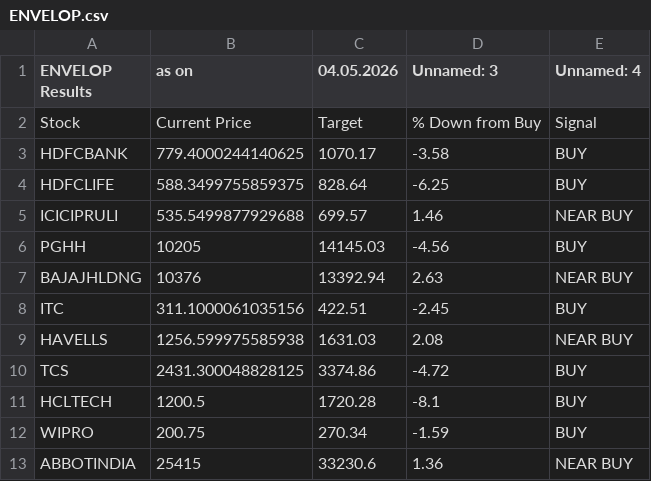
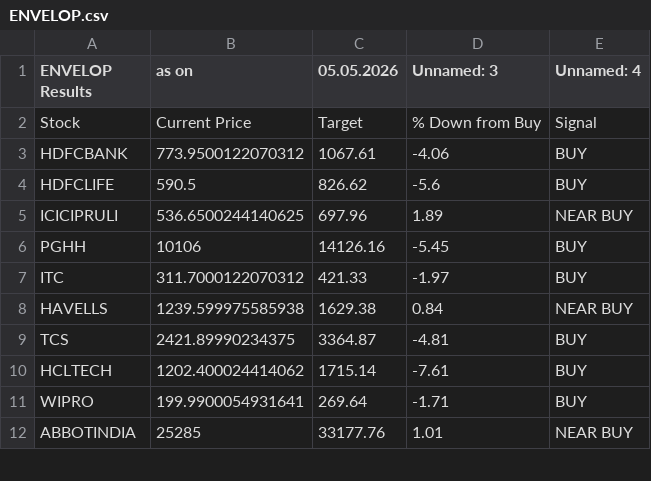
Before and after one commit to mojiburrahaman25/stock-output, a CSV file: ENVELOP.csv, drawn as a sheet; only a part is shown; the diff covers the shown part only.

```diff
--- a/ENVELOP.csv
+++ b/ENVELOP.csv
@@ -1,13 +1,12 @@
-ENVELOP Results,as on,04.05.2026,Unnamed: 3,Unnamed: 4
+ENVELOP Results,as on,05.05.2026,Unnamed: 3,Unnamed: 4
 Stock,Current Price,Target,% Down from Buy,Signal
-HDFCBANK,779.4000244140625,1070.17,-3.58,BUY
-HDFCLIFE,588.3499755859375,828.64,-6.25,BUY
-ICICIPRULI,535.5499877929688,699.57,1.46,NEAR BUY
-PGHH,10205,14145.03,-4.56,BUY
-BAJAJHLDNG,10376,13392.94,2.63,NEAR BUY
-ITC,311.1000061035156,422.51,-2.45,BUY
-HAVELLS,1256.599975585938,1631.03,2.08,NEAR BUY
-TCS,2431.300048828125,3374.86,-4.72,BUY
-HCLTECH,1200.5,1720.28,-8.1,BUY
-WIPRO,200.75,270.34,-1.59,BUY
-ABBOTINDIA,25415,33230.6,1.36,NEAR BUY
+HDFCBANK,773.9500122070312,1067.61,-4.06,BUY
+HDFCLIFE,590.5,826.62,-5.6,BUY
+ICICIPRULI,536.6500244140625,697.96,1.89,NEAR BUY
+PGHH,10106,14126.16,-5.45,BUY
+ITC,311.7000122070312,421.33,-1.97,BUY
+HAVELLS,1239.599975585938,1629.38,0.84,NEAR BUY
+TCS,2421.89990234375,3364.87,-4.81,BUY
+HCLTECH,1202.400024414062,1715.14,-7.61,BUY
+WIPRO,199.9900054931641,269.64,-1.71,BUY
+ABBOTINDIA,25285,33177.76,1.01,NEAR BUY
```
Also changed, not shown: 9 edited cells elsewhere in this file, 52 Weeks Low.csv, SMA.csv, 2 other files.
